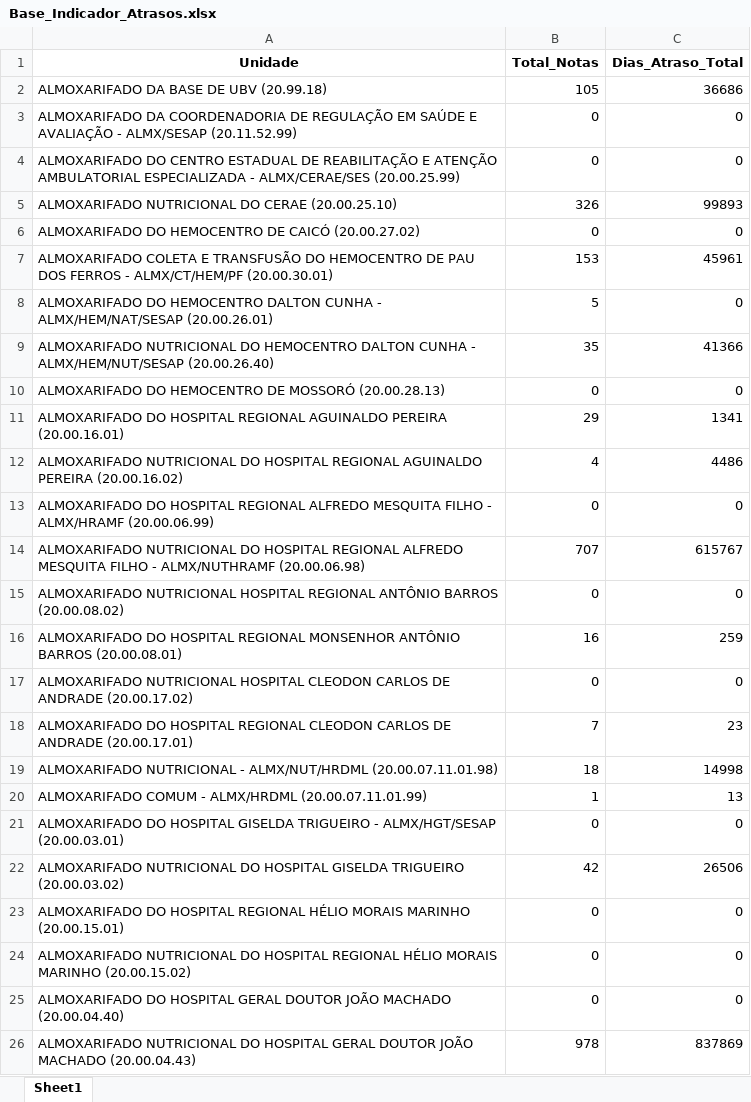
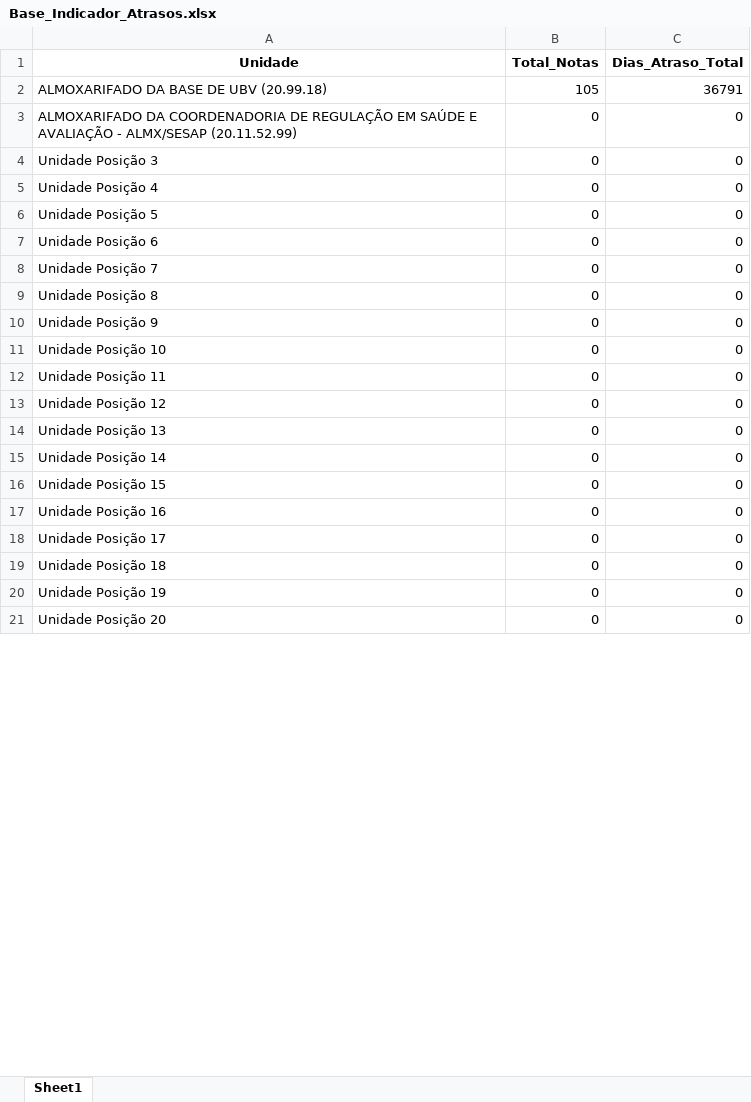
Before and after one commit to sesapbpm/Dashs---Aquisi-es, an Excel workbook: Base_Indicador_Atrasos.xlsx, sheet Sheet1, drawn as a sheet; only a part is shown; values as stored, in another font and other column widths than the file's, no borders; removed rows and columns are numbered as before the commit, all else as after; the diff covers the shown part only; the diff names each change by its address in the sheet, - before the commit and + after, or states it on an @@ line.

```diff
--- a/Base_Indicador_Atrasos.xlsx (sheet Sheet1)
+++ b/Base_Indicador_Atrasos.xlsx (sheet Sheet1)
-C2 (Dias_Atraso_Total): 36686
+C2 (Dias_Atraso_Total): 36791
-A4 (Unidade): ALMOXARIFADO DO CENTRO ESTADUAL DE REABILITAÇÃO E ATENÇÃO AMBULATORIAL ESPECIALIZADA - ALMX/CERAE/SES (20.00.25.99)
+A4 (Unidade): Unidade Posição 3
-row 5: ALMOXARIFADO NUTRICIONAL DO CERAE (20.00.25.10) | 326 | 99893
+row 5: Unidade Posição 4 | 0 | 0
+row 6: Unidade Posição 5 | 0 | 0
+row 7: Unidade Posição 6 | 0 | 0
-A8 (Unidade): ALMOXARIFADO DO HEMOCENTRO DE CAICÓ (20.00.27.02)
+A8 (Unidade): Unidade Posição 7
-row 7: ALMOXARIFADO COLETA E TRANSFUSÃO DO HEMOCENTRO DE PAU DOS FERROS - ALMX/CT/HEM/PF (20.00.30.01) | 153 | 45961
-row 8: ALMOXARIFADO DO HEMOCENTRO DALTON CUNHA - ALMX/HEM/NAT/SESAP (20.00.26.01) | 5 | 0
-row 9: ALMOXARIFADO NUTRICIONAL DO HEMOCENTRO DALTON CUNHA - ALMX/HEM/NUT/SESAP (20.00.26.40) | 35 | 41366
-A9 (Unidade): ALMOXARIFADO DO HEMOCENTRO DE MOSSORÓ (20.00.28.13)
+A9 (Unidade): Unidade Posição 8
-row 11: ALMOXARIFADO DO HOSPITAL REGIONAL AGUINALDO PEREIRA (20.00.16.01) | 29 | 1341
-row 12: ALMOXARIFADO NUTRICIONAL DO HOSPITAL REGIONAL AGUINALDO PEREIRA (20.00.16.02) | 4 | 4486
-A10 (Unidade): ALMOXARIFADO DO HOSPITAL REGIONAL ALFREDO MESQUITA FILHO - ALMX/HRAMF (20.00.06.99)
+A10 (Unidade): Unidade Posição 9
-row 14: ALMOXARIFADO NUTRICIONAL DO HOSPITAL REGIONAL ALFREDO MESQUITA FILHO - ALMX/NUTHRAMF (20.00.06.98) | 707 | 615767
-A11 (Unidade): ALMOXARIFADO NUTRICIONAL HOSPITAL REGIONAL ANTÔNIO BARROS (20.00.08.02)
+A11 (Unidade): Unidade Posição 10
-row 16: ALMOXARIFADO DO HOSPITAL REGIONAL MONSENHOR ANTÔNIO BARROS (20.00.08.01) | 16 | 259
+row 12: Unidade Posição 11 | 0 | 0
-A13 (Unidade): ALMOXARIFADO NUTRICIONAL HOSPITAL CLEODON CARLOS DE ANDRADE (20.00.17.02)
+A13 (Unidade): Unidade Posição 12
-row 18: ALMOXARIFADO DO HOSPITAL REGIONAL CLEODON CARLOS DE ANDRADE (20.00.17.01) | 7 | 23
-row 19: ALMOXARIFADO NUTRICIONAL - ALMX/NUT/HRDML (20.00.07.11.01.98) | 18 | 14998
-row 20: ALMOXARIFADO COMUM - ALMX/HRDML (20.00.07.11.01.99) | 1 | 13
-A14 (Unidade): ALMOXARIFADO DO HOSPITAL GISELDA TRIGUEIRO - ALMX/HGT/SESAP (20.00.03.01)
+A14 (Unidade): Unidade Posição 13
-row 22: ALMOXARIFADO NUTRICIONAL DO HOSPITAL GISELDA TRIGUEIRO (20.00.03.02) | 42 | 26506
+row 15: Unidade Posição 14 | 0 | 0
-A16 (Unidade): ALMOXARIFADO DO HOSPITAL REGIONAL HÉLIO MORAIS MARINHO (20.00.15.01)
+A16 (Unidade): Unidade Posição 15
-A17 (Unidade): ALMOXARIFADO NUTRICIONAL DO HOSPITAL REGIONAL HÉLIO MORAIS MARINHO (20.00.15.02)
+A17 (Unidade): Unidade Posição 16
+row 18: Unidade Posição 17 | 0 | 0
+row 19: Unidade Posição 18 | 0 | 0
+row 20: Unidade Posição 19 | 0 | 0
-A21 (Unidade): ALMOXARIFADO DO HOSPITAL GERAL DOUTOR JOÃO MACHADO (20.00.04.40)
+A21 (Unidade): Unidade Posição 20
-row 26: ALMOXARIFADO NUTRICIONAL DO HOSPITAL GERAL DOUTOR JOÃO MACHADO (20.00.04.43) | 978 | 837869
```
Also changed, not shown: 21 added rows, 15 removed rows and 14 edited cells elsewhere in this sheet, relatorio_inventario_CONSOLIDADO_MATRIZ.xlsx, 1 other file.
